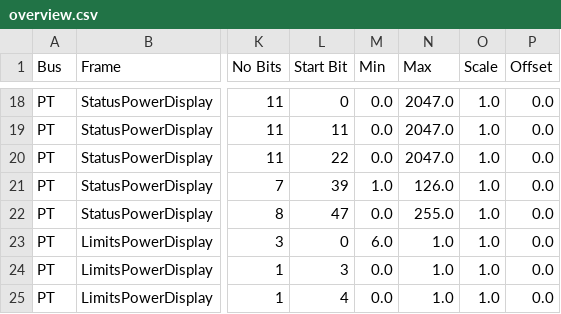
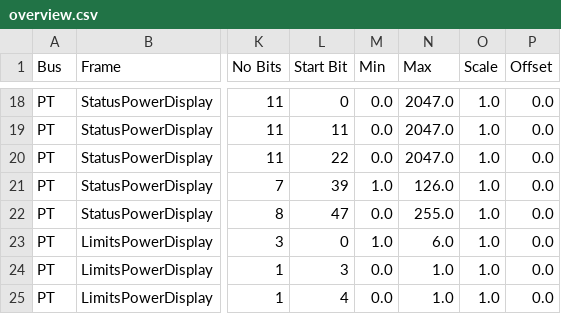
Before and after one commit to PeterVranken/DEVKIT-MPC5748G, a CSV file: samples/CAN/code/application/canStack/overview.csv, drawn as a sheet; only a part is shown, gaps mark what is left out; the diff names each change by its address in the sheet, - before the commit and + after, or states it on an @@ line.

Commit message:
Several fixes of the new set signal command

```diff
--- a/samples/CAN/code/application/canStack/overview.csv
+++ b/samples/CAN/code/application/canStack/overview.csv
-M23 (Min): 6.0
+M23 (Min): 1.0
-N23 (Max): 1.0
+N23 (Max): 6.0
```
Also changed, not shown: 7 other files.
